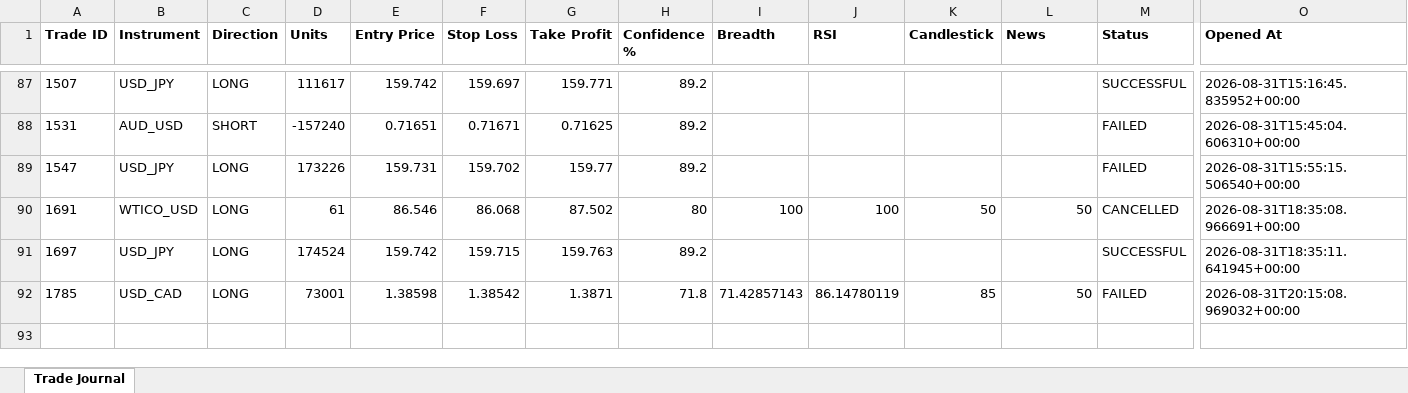
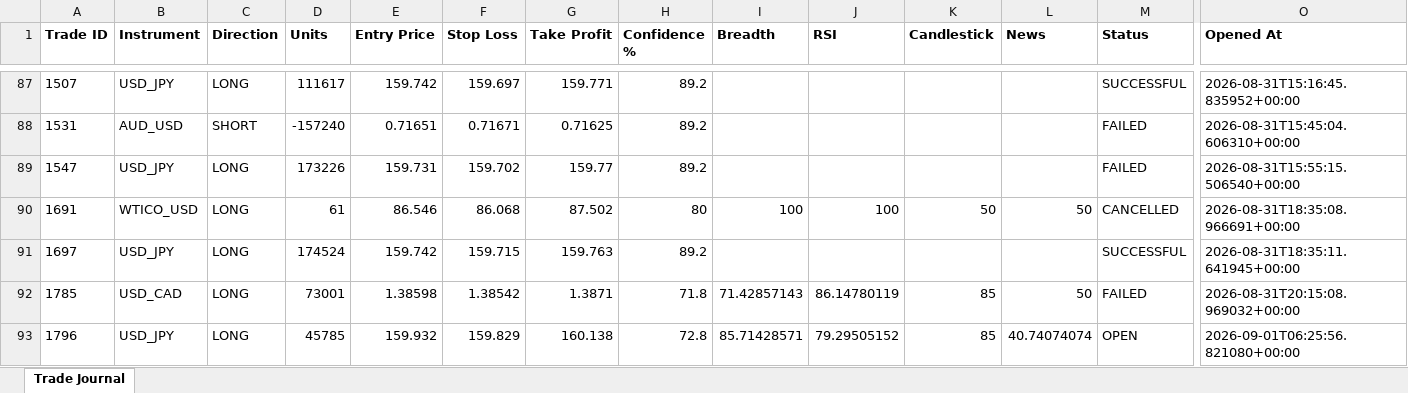
Before and after one commit to wxthesparthaaa/Claude-Forex-Agent, an Excel workbook: trade_journal.xlsx, sheet Trade Journal, drawn as a sheet; only a part is shown, gaps mark what is left out; values as stored, in another font and other column widths than the file's, no borders; rows hold the shown columns only; the diff names each change by its address in the sheet, - before the commit and + after, or states it on an @@ line.

Commit message:
Update trade_journal.xlsx

```diff
--- a/trade_journal.xlsx (sheet Trade Journal)
+++ b/trade_journal.xlsx (sheet Trade Journal)
+row 93: 1796 | USD_JPY | LONG | 45785 | 159.932 | 159.829 | 160.138 | 72.8 | 85.71428571 | 79.29505152 | 85 | 40.74074074 | OPEN | 2026-09-01T06:25:56.821080+00:00
```
